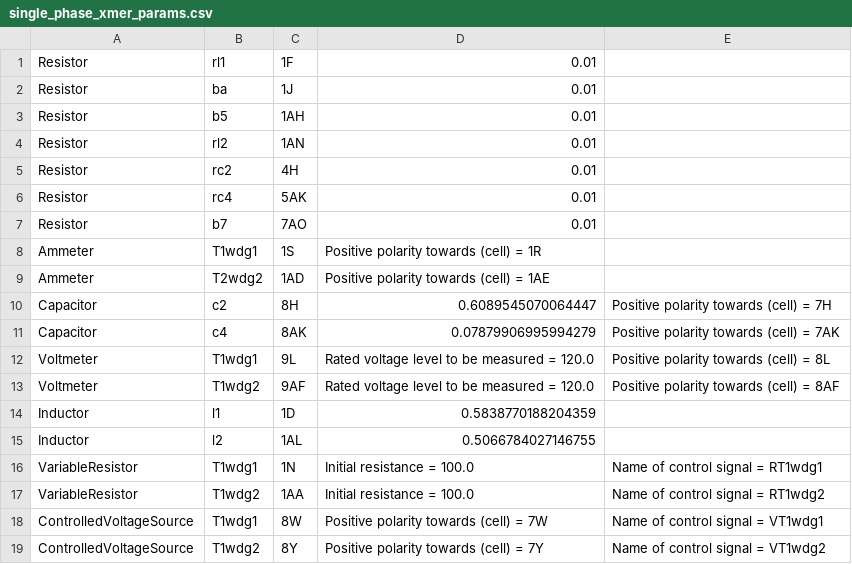
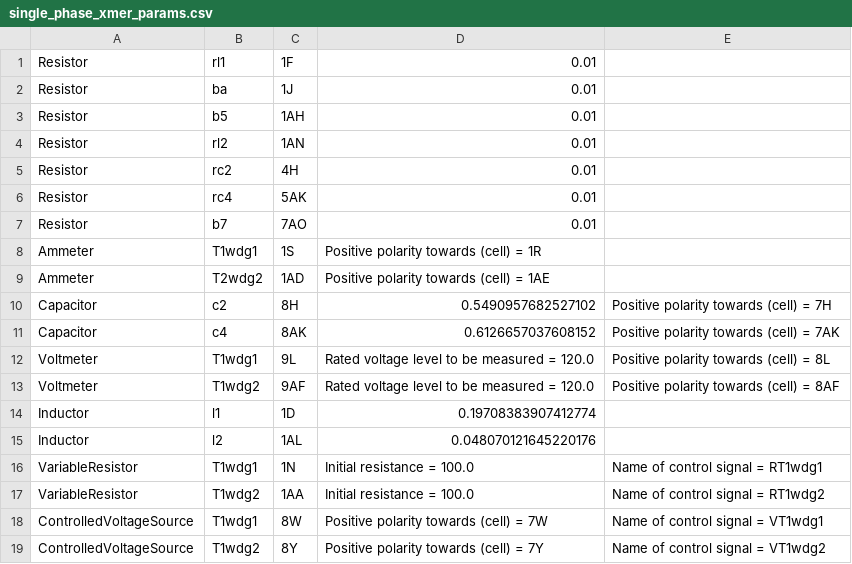
Before and after one commit to madmax3000/ice, a CSV file: single_phase_xmer_params.csv, drawn as a sheet.

```diff
--- a/single_phase_xmer_params.csv
+++ b/single_phase_xmer_params.csv
@@ -9,8 +9,8 @@ Ammeter, T1wdg1, 1S, Positive polarity towards (cell) = 1R,
 Ammeter, T2wdg2, 1AD, Positive polarity towards (cell) = 1AE,
-Capacitor, c2, 8H, 0.6089545070064447, Positive polarity towards (cell) = 7H,
-Capacitor, c4, 8AK, 0.07879906995994279, Positive polarity towards (cell) = 7AK,
+Capacitor, c2, 8H, 0.5490957682527102, Positive polarity towards (cell) = 7H,
+Capacitor, c4, 8AK, 0.6126657037608152, Positive polarity towards (cell) = 7AK,
 Voltmeter, T1wdg1, 9L, Rated voltage level to be measured = 120.0, Positive polarity towards (cell) = 8L,
 Voltmeter, T1wdg2, 9AF, Rated voltage level to be measured = 120.0, Positive polarity towards (cell) = 8AF,
-Inductor, l1, 1D, 0.5838770188204359,
-Inductor, l2, 1AL, 0.5066784027146755,
+Inductor, l1, 1D, 0.19708383907412774,
+Inductor, l2, 1AL, 0.048070121645220176,
 VariableResistor, T1wdg1, 1N, Initial resistance = 100.0, Name of control signal = RT1wdg1,
```
Also changed, not shown: 5 other files.
